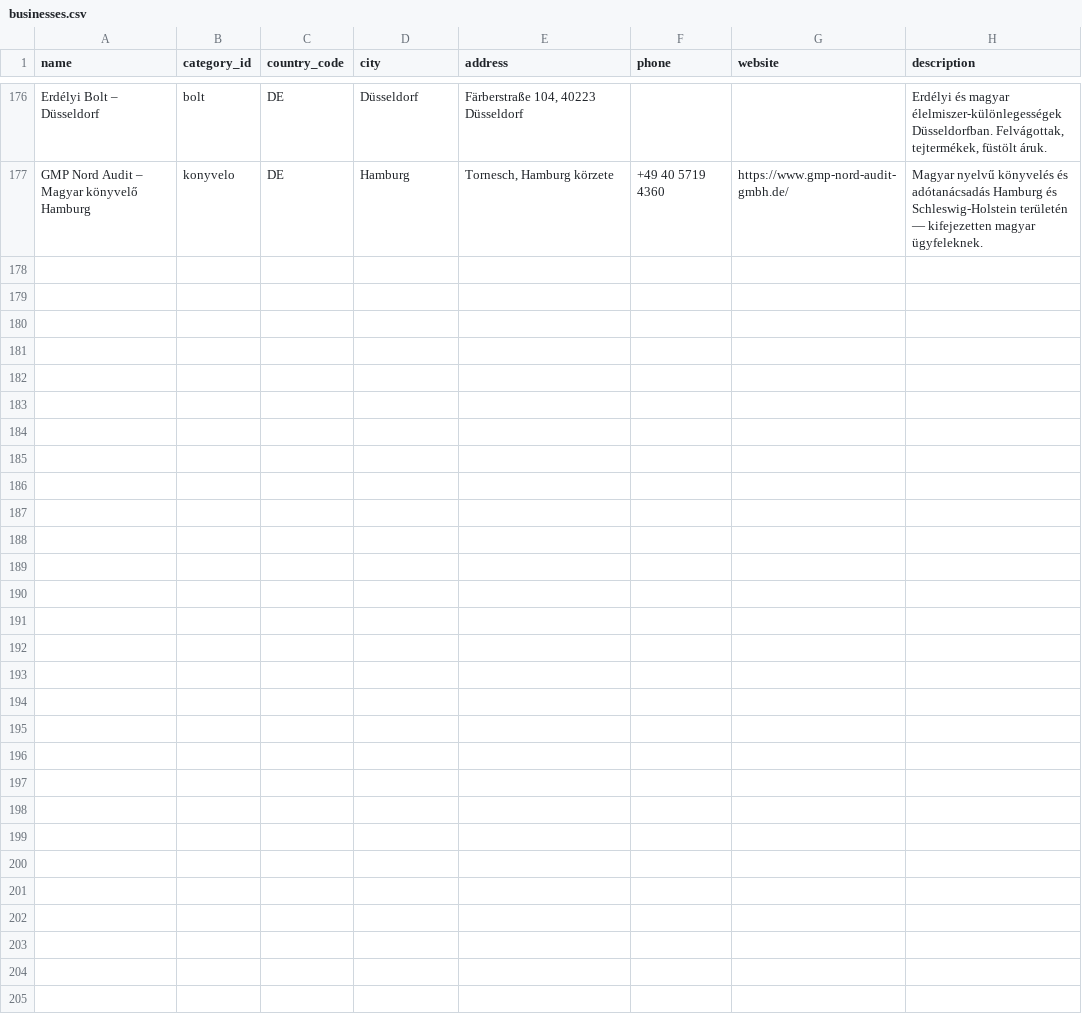
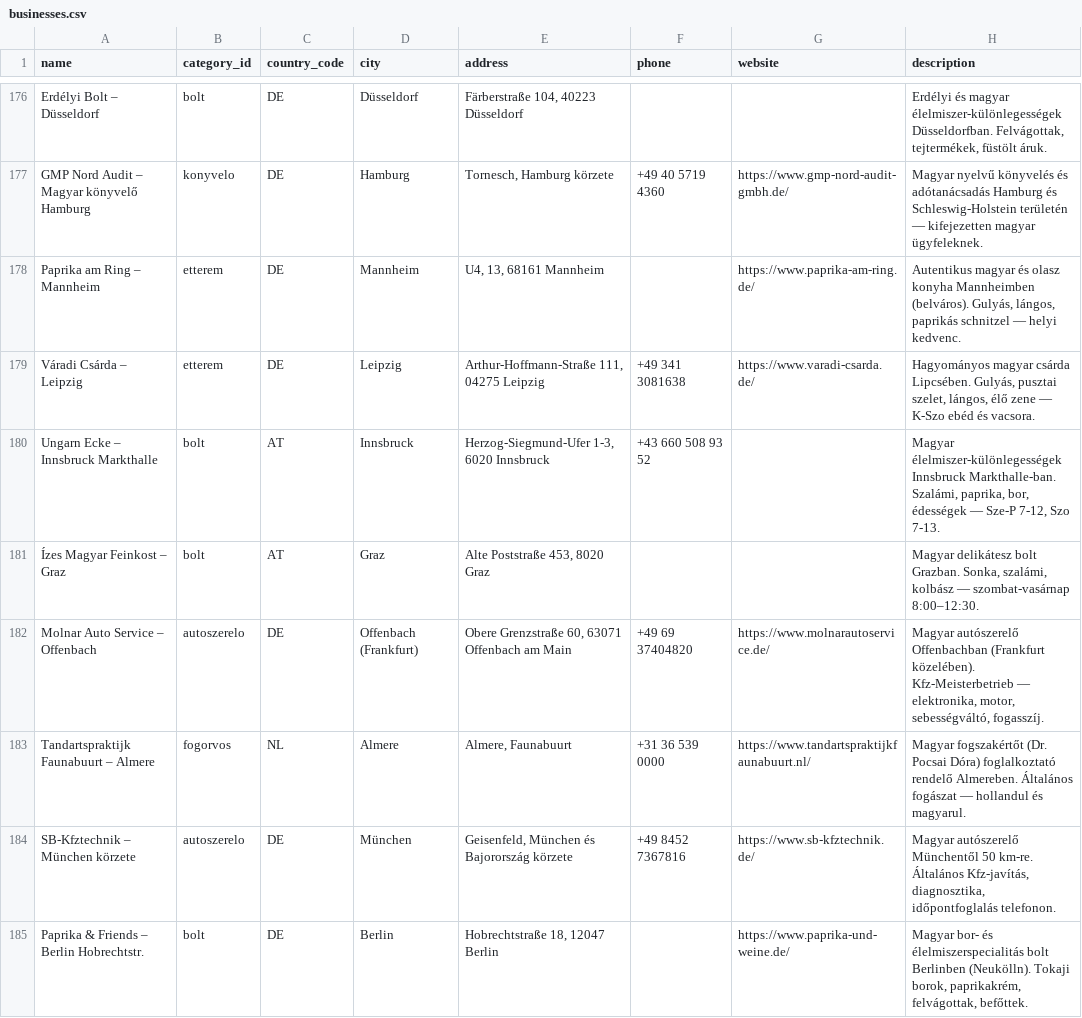
Before and after one commit to peterpetor/kinti, a CSV file: scripts/businesses.csv, drawn as a sheet; only a part is shown, gaps mark what is left out; the diff names each change by its address in the sheet, - before the commit and + after, or states it on an @@ line.

Commit message:
feat(data): add etterem (Mannheim/Leipzig), bolt (Innsbruck/Graz/Berlin), autoszerelo (Offenbach/Bayern), fogorvos (Almere) - 8 new

```diff
--- a/scripts/businesses.csv
+++ b/scripts/businesses.csv
+row 178: Paprika am Ring – Mannheim | etterem | DE | Mannheim | U4, 13, 68161 Mannheim |  | https://www.paprika-am-ring.de/ | Autentikus magyar és olasz konyha Mannheimben (belváros). Gulyás, lángos, paprikás schnitzel — helyi kedvenc.
+row 179: Váradi Csárda – Leipzig | etterem | DE | Leipzig | Arthur-Hoffmann-Straße 111, 04275 Leipzig | +49 341 3081638 | https://www.varadi-csarda.de/ | Hagyományos magyar csárda Lipcsében. Gulyás, pusztai szelet, lángos, élő zene — K-Szo ebéd és vacsora.
+row 180: Ungarn Ecke – Innsbruck Markthalle | bolt | AT | Innsbruck | Herzog-Siegmund-Ufer 1-3, 6020 Innsbruck | +43 660 508 93 52 |  | Magyar élelmiszer-különlegességek Innsbruck Markthalle-ban. Szalámi, paprika, bor, édességek — Sze-P 7-12, Szo 7-13.
+row 181: Ízes Magyar Feinkost – Graz | bolt | AT | Graz | Alte Poststraße 453, 8020 Graz |  |  | Magyar delikátesz bolt Grazban. Sonka, szalámi, kolbász — szombat-vasárnap 8:00–12:30.
+row 182: Molnar Auto Service – Offenbach | autoszerelo | DE | Offenbach (Frankfurt) | Obere Grenzstraße 60, 63071 Offenbach am Main | +49 69 37404820 | https://www.molnarautoservice.de/ | Magyar autószerelő Offenbachban (Frankfurt közelében). Kfz-Meisterbetrieb — elektronika, motor, sebességváltó, fogasszíj.
+row 183: Tandartspraktijk Faunabuurt – Almere | fogorvos | NL | Almere | Almere, Faunabuurt | +31 36 539 0000 | https://www.tandartspraktijkfaunabuurt.nl/ | Magyar fogszakértőt (Dr. Pocsai Dóra) foglalkoztató rendelő Almereben. Általános fogászat — hollandul és magyarul.
+row 184: SB-Kfztechnik – München körzete | autoszerelo | DE | München | Geisenfeld, München és Bajorország körzete | +49 8452 7367816 | https://www.sb-kfztechnik.de/ | Magyar autószerelő Münchentől 50 km-re. Általános Kfz-javítás, diagnosztika, időpontfoglalás telefonon.
+row 185: Paprika & Friends – Berlin Hobrechtstr. | bolt | DE | Berlin | Hobrechtstraße 18, 12047 Berlin |  | https://www.paprika-und-weine.de/ | Magyar bor- és élelmiszerspecialitás bolt Berlinben (Neukölln). Tokaji borok, paprikakrém, felvágottak, befőttek.
```
